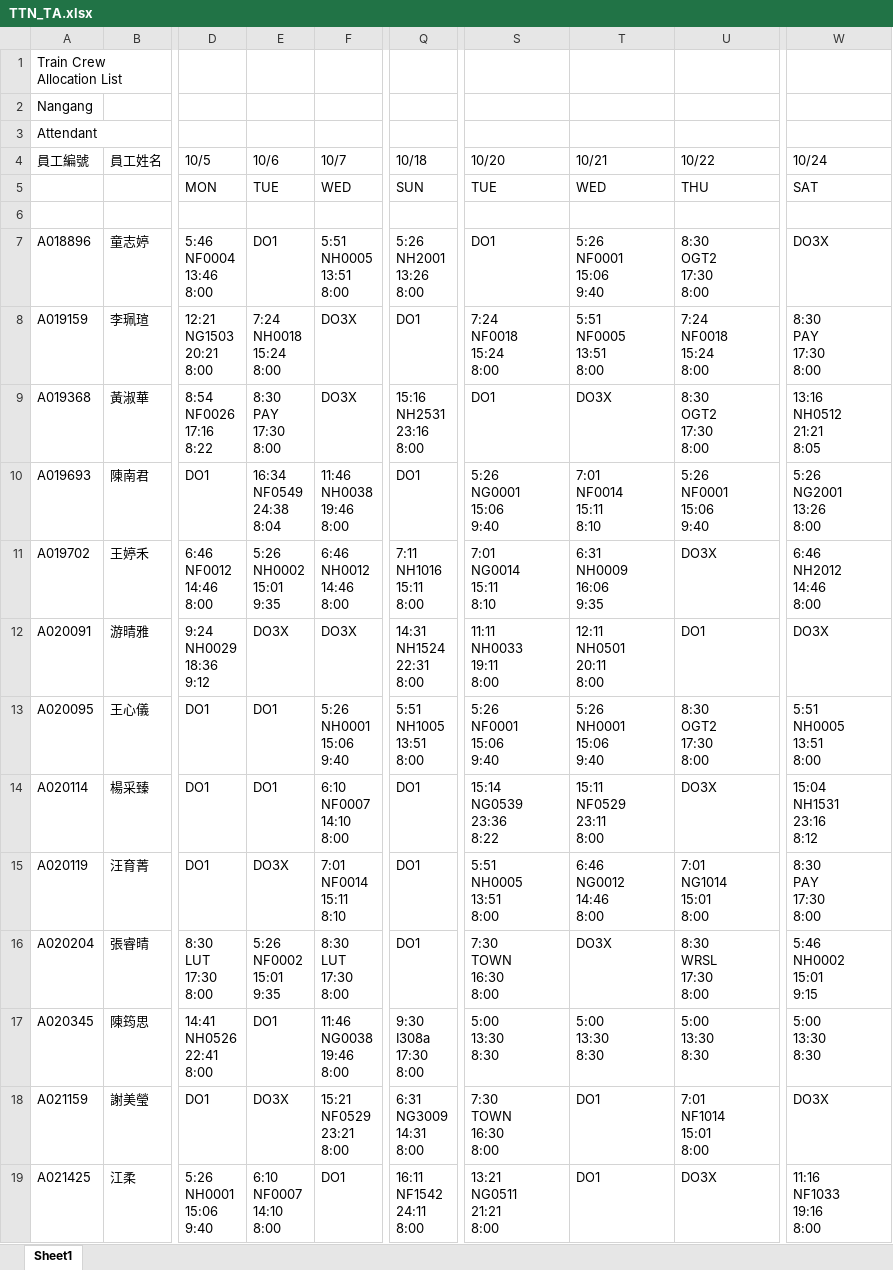
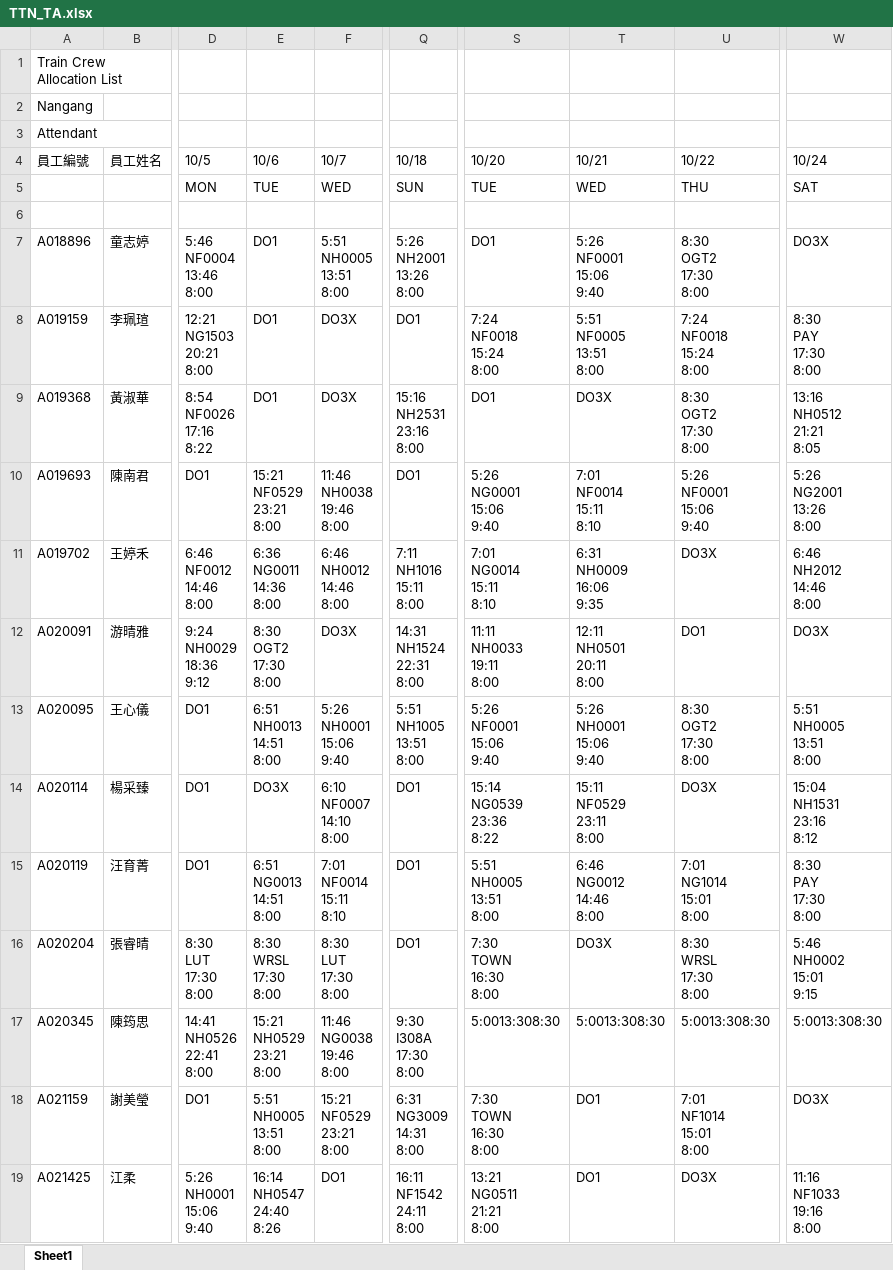
Before and after one commit to leooel911/TTN-duty, an Excel workbook: data/TTN/最新版班表/2026-10/TTN_TA.xlsx, sheet Sheet1, drawn as a sheet; only a part is shown, gaps mark what is left out; values as stored, in another font and other column widths than the file's, no cell formats; ↵ is a line break in a cell; the diff covers the shown part only; the diff names each change by its address in the sheet, - before the commit and + after, or states it on an @@ line.

```diff
--- a/data/TTN/最新版班表/2026-10/TTN_TA.xlsx (sheet Sheet1)
+++ b/data/TTN/最新版班表/2026-10/TTN_TA.xlsx (sheet Sheet1)
-E8 (10/6): 7:24 ↵ NH0018 ↵ 15:24 ↵ 8:00
+E8 (10/6): DO1
-E9 (10/6): 8:30 ↵ PAY ↵ 17:30 ↵ 8:00
+E9 (10/6): DO1
-E10 (10/6): 16:34 ↵ NF0549 ↵ 24:38 ↵ 8:04
+E10 (10/6): 15:21 ↵ NF0529 ↵ 23:21 ↵ 8:00
-E11 (10/6): 5:26 ↵ NH0002 ↵ 15:01 ↵ 9:35
+E11 (10/6): 6:36 ↵ NG0011 ↵ 14:36 ↵ 8:00
-E12 (10/6): DO3X
+E12 (10/6): 8:30 ↵ OGT2 ↵ 17:30 ↵ 8:00
-E13 (10/6): DO1
+E13 (10/6): 6:51 ↵ NH0013 ↵ 14:51 ↵ 8:00
-E14 (10/6): DO1
+E14 (10/6): DO3X
-E15 (10/6): DO3X
+E15 (10/6): 6:51 ↵ NG0013 ↵ 14:51 ↵ 8:00
-E16 (10/6): 5:26 ↵ NF0002 ↵ 15:01 ↵ 9:35
+E16 (10/6): 8:30 ↵ WRSL ↵ 17:30 ↵ 8:00
-E17 (10/6): DO1
+E17 (10/6): 15:21 ↵ NH0529 ↵ 23:21 ↵ 8:00
-Q17 (10/18): 9:30 ↵ I308a ↵ 17:30 ↵ 8:00
+Q17 (10/18): 9:30 ↵ I308A ↵ 17:30 ↵ 8:00
-S17 (10/20): 5:00 ↵ 13:30 ↵ 8:30
+S17 (10/20): 5:0013:308:30
-T17 (10/21): 5:00 ↵ 13:30 ↵ 8:30
+T17 (10/21): 5:0013:308:30
-U17 (10/22): 5:00 ↵ 13:30 ↵ 8:30
+U17 (10/22): 5:0013:308:30
-W17 (10/24): 5:00 ↵ 13:30 ↵ 8:30
+W17 (10/24): 5:0013:308:30
-E18 (10/6): DO3X
+E18 (10/6): 5:51 ↵ NH0005 ↵ 13:51 ↵ 8:00
-E19 (10/6): 6:10 ↵ NF0007 ↵ 14:10 ↵ 8:00
+E19 (10/6): 16:14 ↵ NH0547 ↵ 24:40 ↵ 8:26
```
Also changed, not shown: 135 edited cells elsewhere in this sheet, cell formats, data/TTC/最新版班表/2026-10/TTC_TA.xlsx, data/TTC/最新版班表/2026-10/TTC_TD.xlsx, 10 other files.
